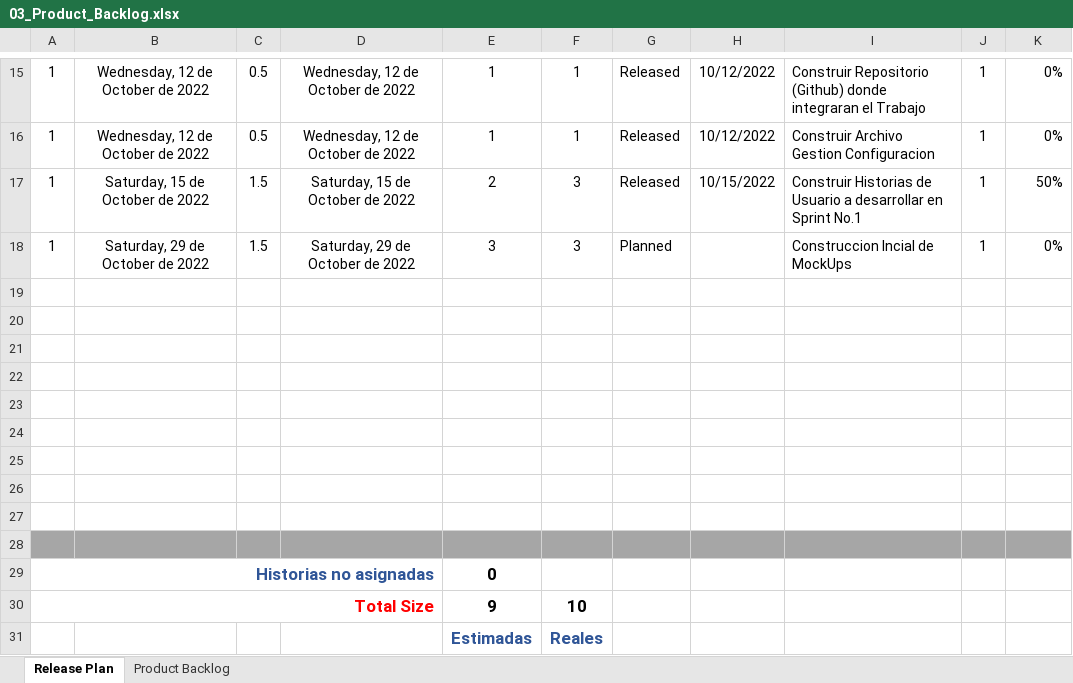
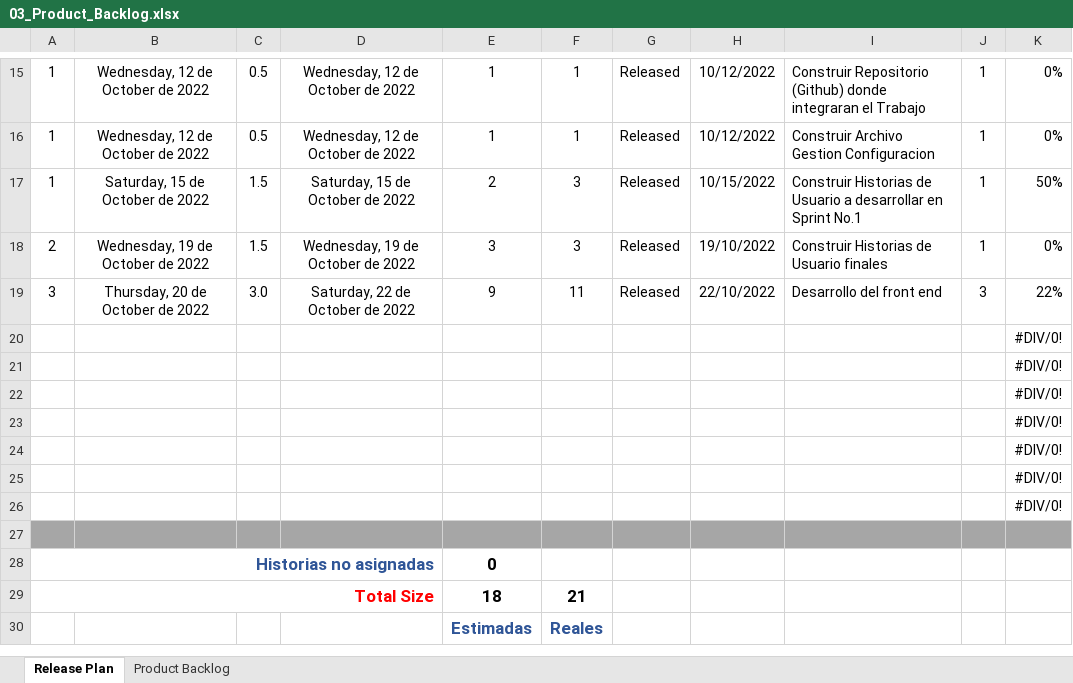
Before and after one commit to carmonadacg87/MinTic2022, an Excel workbook: Proyectociclo4/Documentos/03_Product_Backlog.xlsx, sheet Release Plan, drawn as a sheet; only a part is shown, gaps mark what is left out; values as stored, in another font and other column widths than the file's, no borders; conditional formats and table styles not drawn; removed rows and columns are numbered as before the commit, all else as after; the diff names each change by its address in the sheet, - before the commit and + after, or states it on an @@ line.

Commit message:
documentos sprint3

```diff
--- a/Proyectociclo4/Documentos/03_Product_Backlog.xlsx (sheet Release Plan)
+++ b/Proyectociclo4/Documentos/03_Product_Backlog.xlsx (sheet Release Plan)
-A18: 1
+A18: 2
-B18: Saturday, 29 de October de 2022
+B18: Wednesday, 19 de October de 2022
-D18: Saturday, 29 de October de 2022
+D18: Wednesday, 19 de October de 2022
-G18: Planned
+G18: Released
-H18: (empty)
+H18: 19/10/2022
-I18: Construccion Incial de MockUps
+I18: Construir Historias de Usuario finales
-row 19: (empty)
+row 19: 3 | Thursday, 20 de October de 2022 | 3.0 | Saturday, 22 de October de 2022 | 9 | 11 | Released | 22/10/2022 | Desarrollo del front end | 3 | 22%
-K20:K26: (empty)
+K20:K26: #DIV/0!
-row 27: (empty)
-E29: 9
+E29: 18
-F29: 10
+F29: 21
```
Also changed, not shown: 11 other files.
